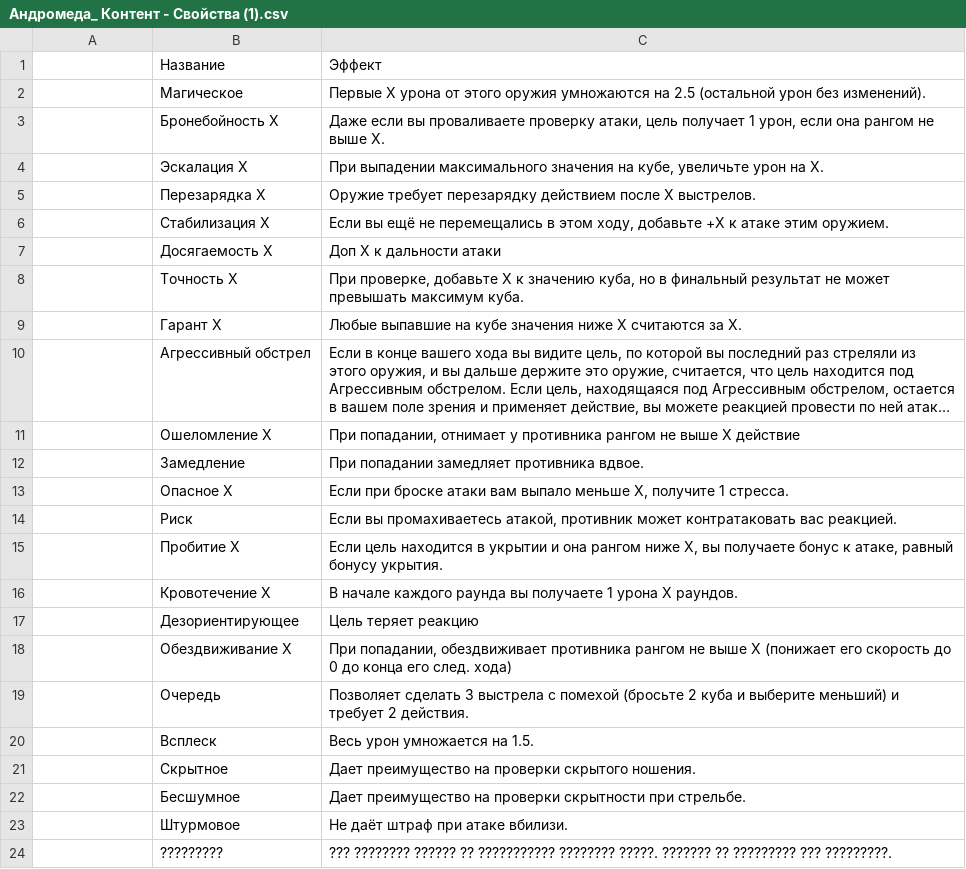
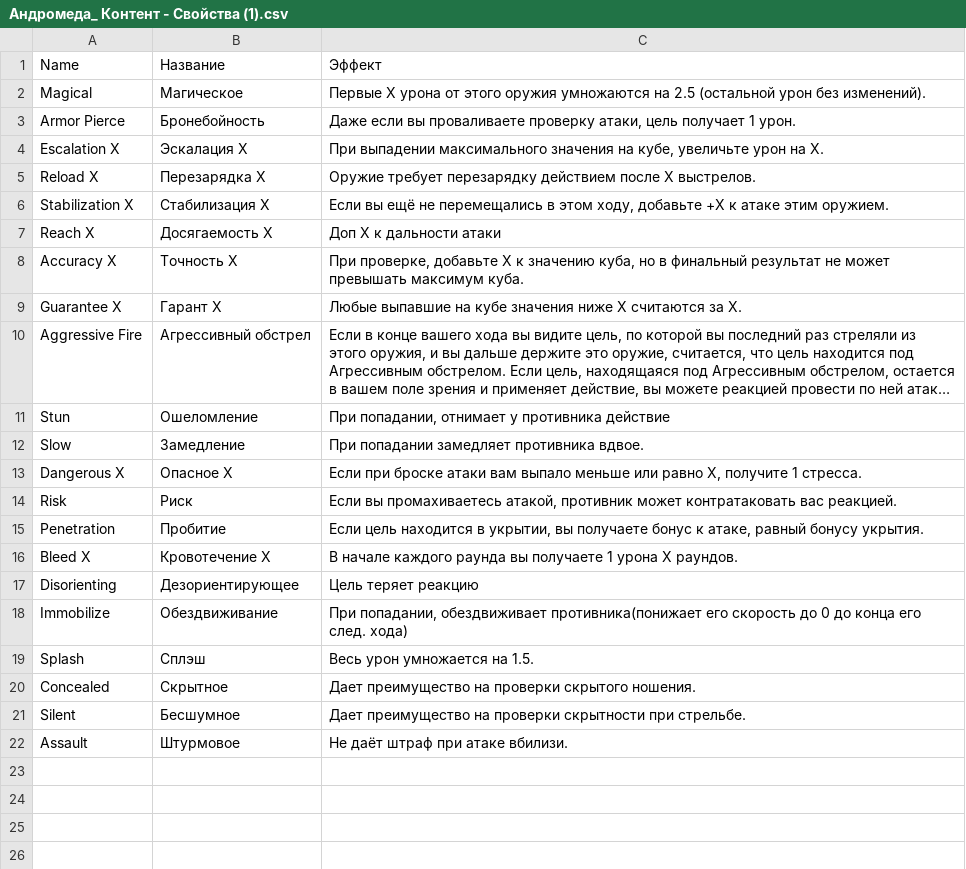
Before and after one commit to GM-Liquid/Project_Andromeda, a CSV file: Gear balance/Андромеда_ Контент - Свойства (1).csv, drawn as a sheet; long unchanged cells end in …; removed rows and columns are numbered as before the commit, all else as after; the diff names each change by its address in the sheet, - before the commit and + after, or states it on an @@ line.

```diff
--- a/Gear balance/Андромеда_ Контент - Свойства (1).csv
+++ b/Gear balance/Андромеда_ Контент - Свойства (1).csv
-A1: (empty)
+A1: Name
-A2: (empty)
+A2: Magical
-row 3:  | Бронебойность Х | Даже если вы проваливаете проверку атаки, цель получает 1 урон, если она рангом не выше Х.
+row 3: Armor Pierce | Бронебойность | Даже если вы проваливаете проверку атаки, цель получает 1 урон.
-A4: (empty)
+A4: Escalation X
-A5: (empty)
+A5: Reload X
-A6: (empty)
+A6: Stabilization X
-A7: (empty)
+A7: Reach X
-A8: (empty)
+A8: Accuracy X
-A9: (empty)
+A9: Guarantee X
-A10: (empty)
+A10: Aggressive Fire
-row 11:  | Ошеломление X | При попадании, отнимает у противника рангом не выше Х действие
+row 11: Stun | Ошеломление | При попадании, отнимает у противника действие
-A12: (empty)
+A12: Slow
-A13: (empty)
+A13: Dangerous X
-C13: …выпало меньше Х, получите…
+C13: …выпало меньше или равно Х, получите…
-A14: (empty)
+A14: Risk
-row 15:  | Пробитие X | Если цель находится в укрытии и она рангом ниже X, вы получаете бонус к атаке, равный бонусу укрытия.
+row 15: Penetration | Пробитие | Если цель находится в укрытии, вы получаете бонус к атаке, равный бонусу укрытия.
-A16: (empty)
+A16: Bleed X
-A17: (empty)
+A17: Disorienting
-row 18:  | Обездвиживание Х | При попадании, обездвиживает противника рангом не выше Х (понижает его скорость до 0 до конца его след. хода)
-row 19:  | Очередь | Позволяет сделать 3 выстрела с помехой (бросьте 2 куба и выберите меньший) и требует 2 действия.
-row 20:  | Всплеск | Весь урон умножается на 1.5.
+row 18: Immobilize | Обездвиживание | При попадании, обездвиживает противника(понижает его скорость до 0 до конца его след. хода)
+row 19: Splash | Сплэш | Весь урон умножается на 1.5.
-A20: (empty)
+A20: Concealed
-A21: (empty)
+A21: Silent
-A22: (empty)
+A22: Assault
-row 24:  | ????????? | ??? ???????? ?????? ?? ??????????? ???????? ?????. ??????? ?? ????????? ??? ?????????.
```
Also changed, not shown: 6 other files.
